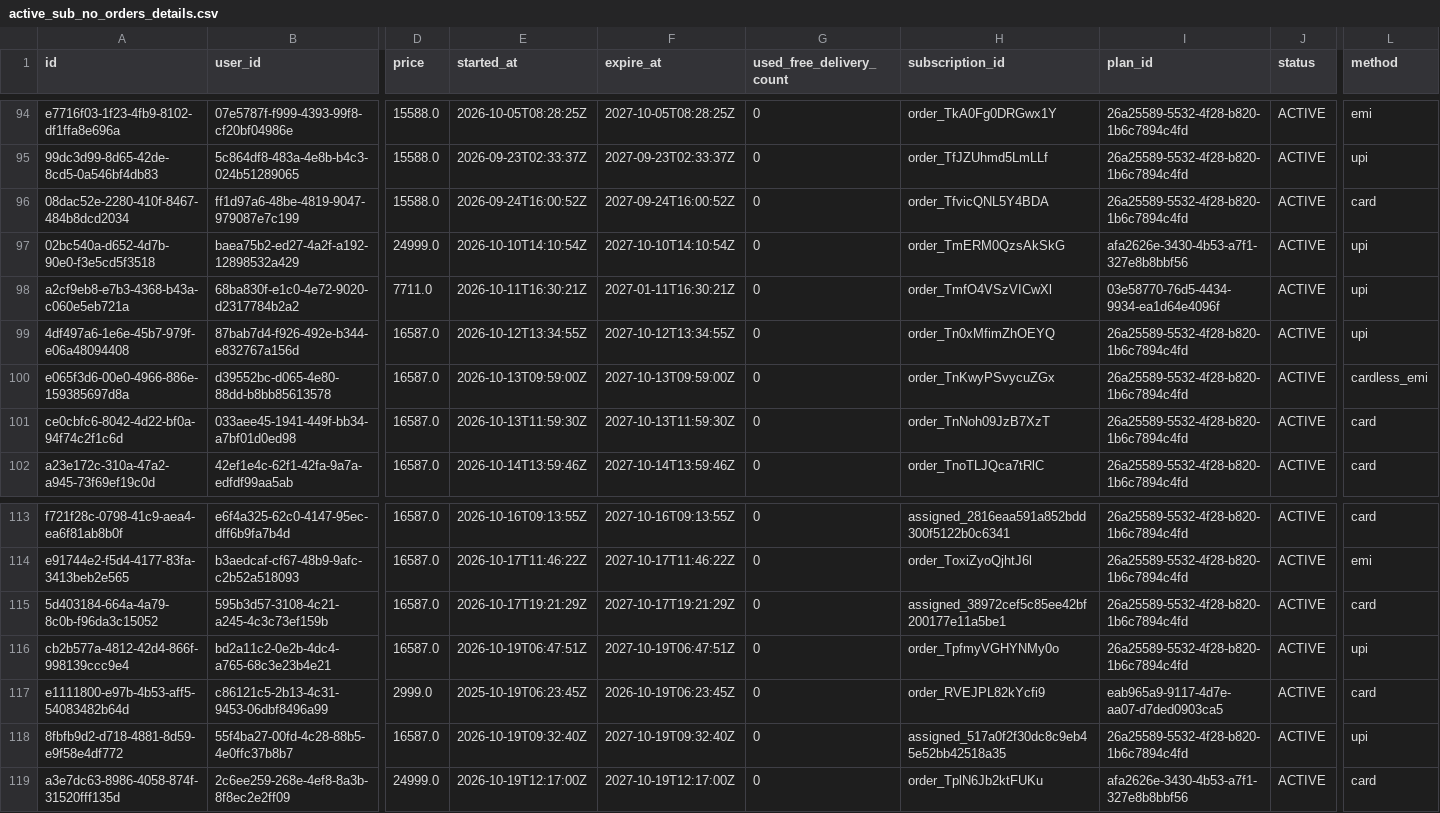
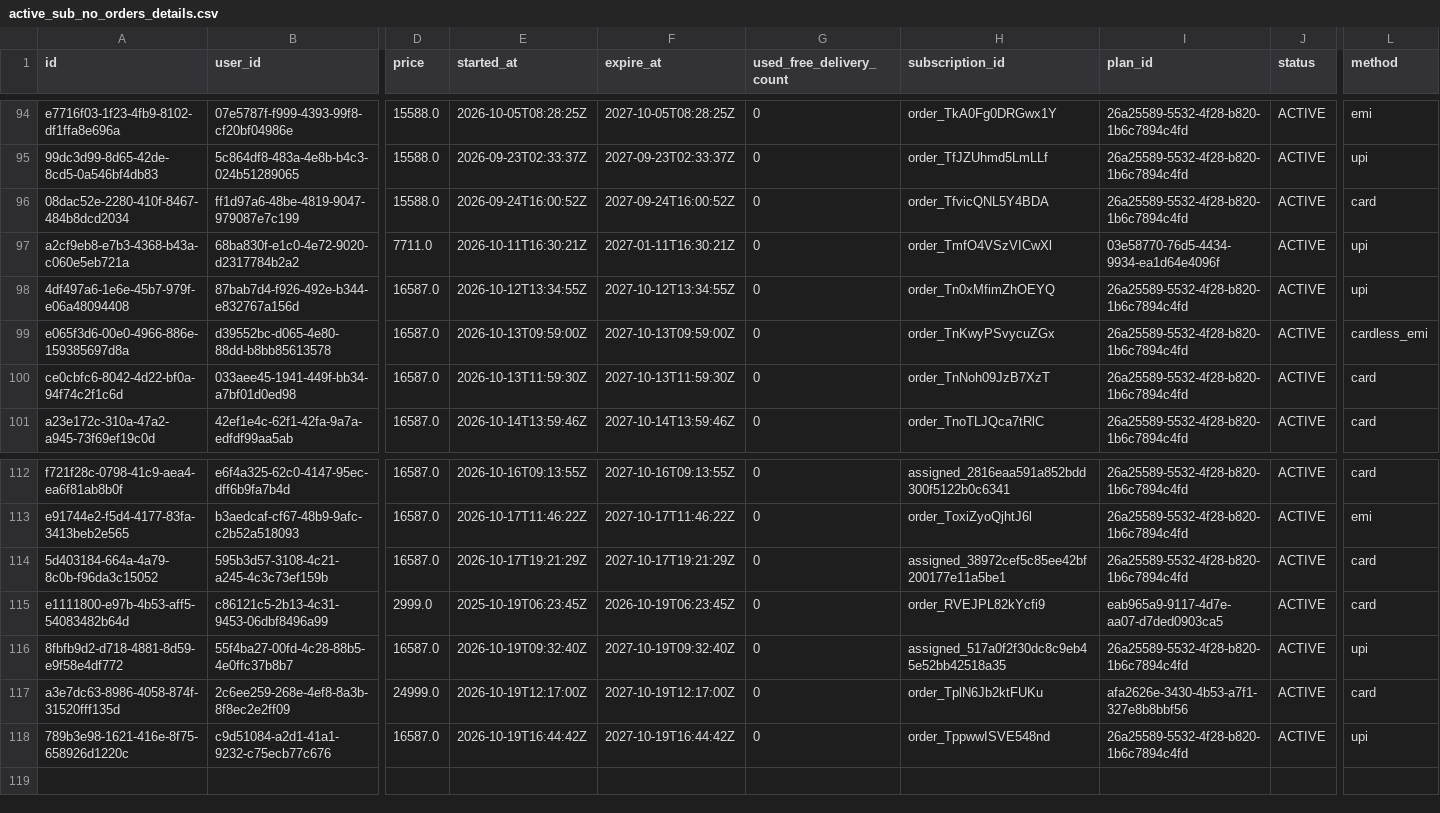
Before and after one commit to Amankr0402/Daily-Sales-Revenue-Report, a CSV file: data/active_sub_no_orders_details.csv, drawn as a sheet; only a part is shown, gaps mark what is left out; removed rows and columns are numbered as before the commit, all else as after; rows hold the shown columns only; the diff names each change by its address in the sheet, - before the commit and + after, or states it on an @@ line.

```diff
--- a/data/active_sub_no_orders_details.csv
+++ b/data/active_sub_no_orders_details.csv
-row 97: 02bc540a-d652-4d7b-90e0-f3e5cd5f3518 | baea75b2-ed27-4a2f-a192-12898532a429 | 24999.0 | 2026-10-10T14:10:54Z | 2027-10-10T14:10:54Z | 0 | order_TmERM0QzsAkSkG | afa2626e-3430-4b53-a7f1-327e8b8bbf56 | ACTIVE | upi
-row 116: cb2b577a-4812-42d4-866f-998139ccc9e4 | bd2a11c2-0e2b-4dc4-a765-68c3e23b4e21 | 16587.0 | 2026-10-19T06:47:51Z | 2027-10-19T06:47:51Z | 0 | order_TpfmyVGHYNMy0o | 26a25589-5532-4f28-b820-1b6c7894c4fd | ACTIVE | upi
+row 118: 789b3e98-1621-416e-8f75-658926d1220c | c9d51084-a2d1-41a1-9232-c75ecb77c676 | 16587.0 | 2026-10-19T16:44:42Z | 2027-10-19T16:44:42Z | 0 | order_TppwwISVE548nd | 26a25589-5532-4f28-b820-1b6c7894c4fd | ACTIVE | upi
```
Also changed, not shown: data/all_new_users_order_status_details.csv, data/missed_leads_details.csv, 22 other files.
